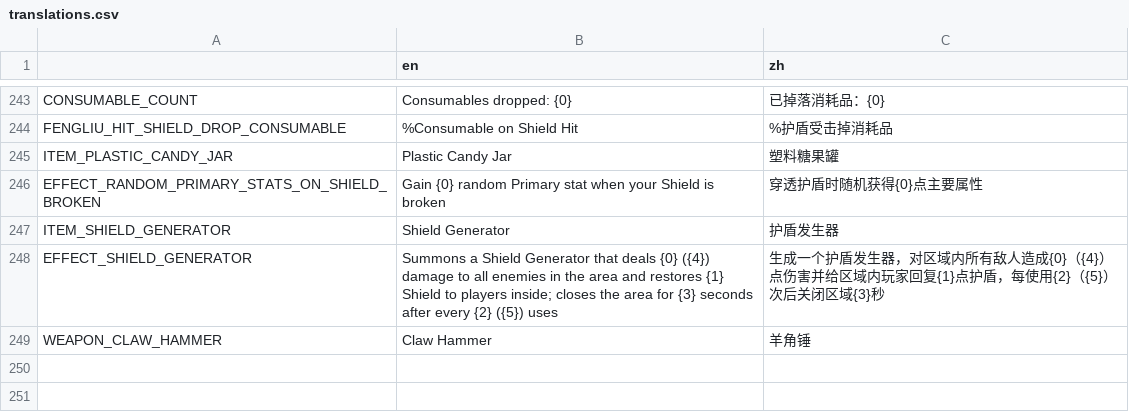
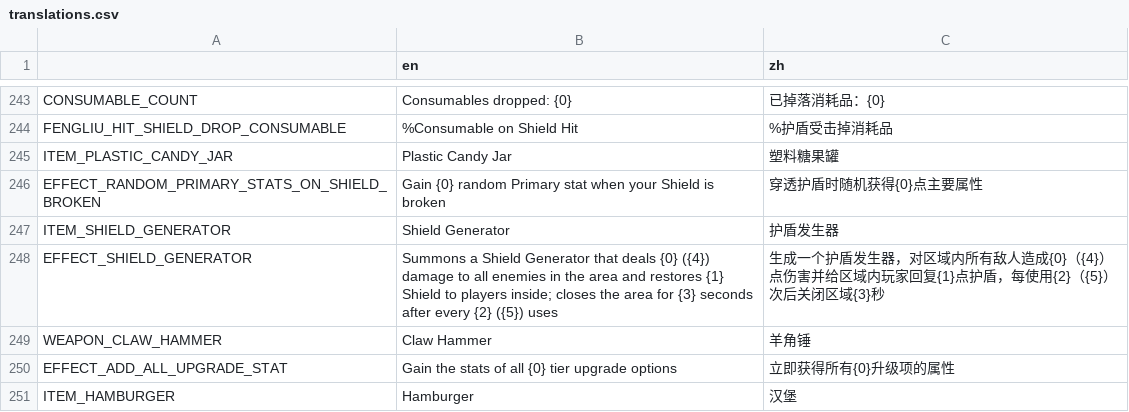
Before and after one commit to FengLiuFeseliud/Brotato-FengAddMods, a CSV file: translations/translations.csv, drawn as a sheet; only a part is shown, gaps mark what is left out.

Commit message:
add item_hamburger

```diff
--- a/translations/translations.csv
+++ b/translations/translations.csv
@@ -249 +249,3 @@ EFFECT_SHIELD_GENERATOR,"Summons a Shield Generator that deals {0} ({4}) damage
 WEAPON_CLAW_HAMMER,Claw Hammer,羊角锤
+EFFECT_ADD_ALL_UPGRADE_STAT,Gain the stats of all {0} tier upgrade options,立即获得所有{0}升级项的属性
+ITEM_HAMBURGER,Hamburger,汉堡
```
Also changed, not shown: 13 other files.
